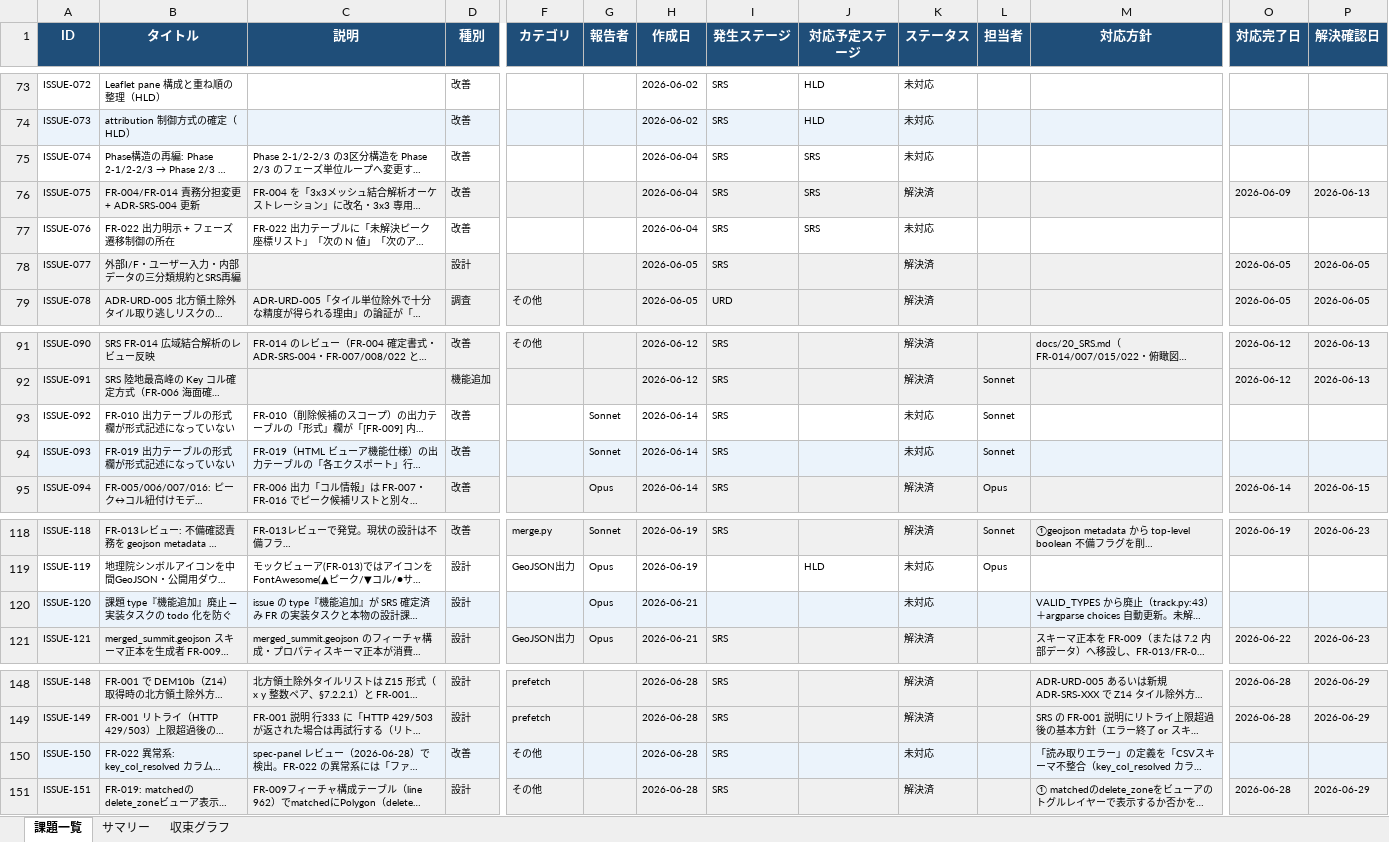
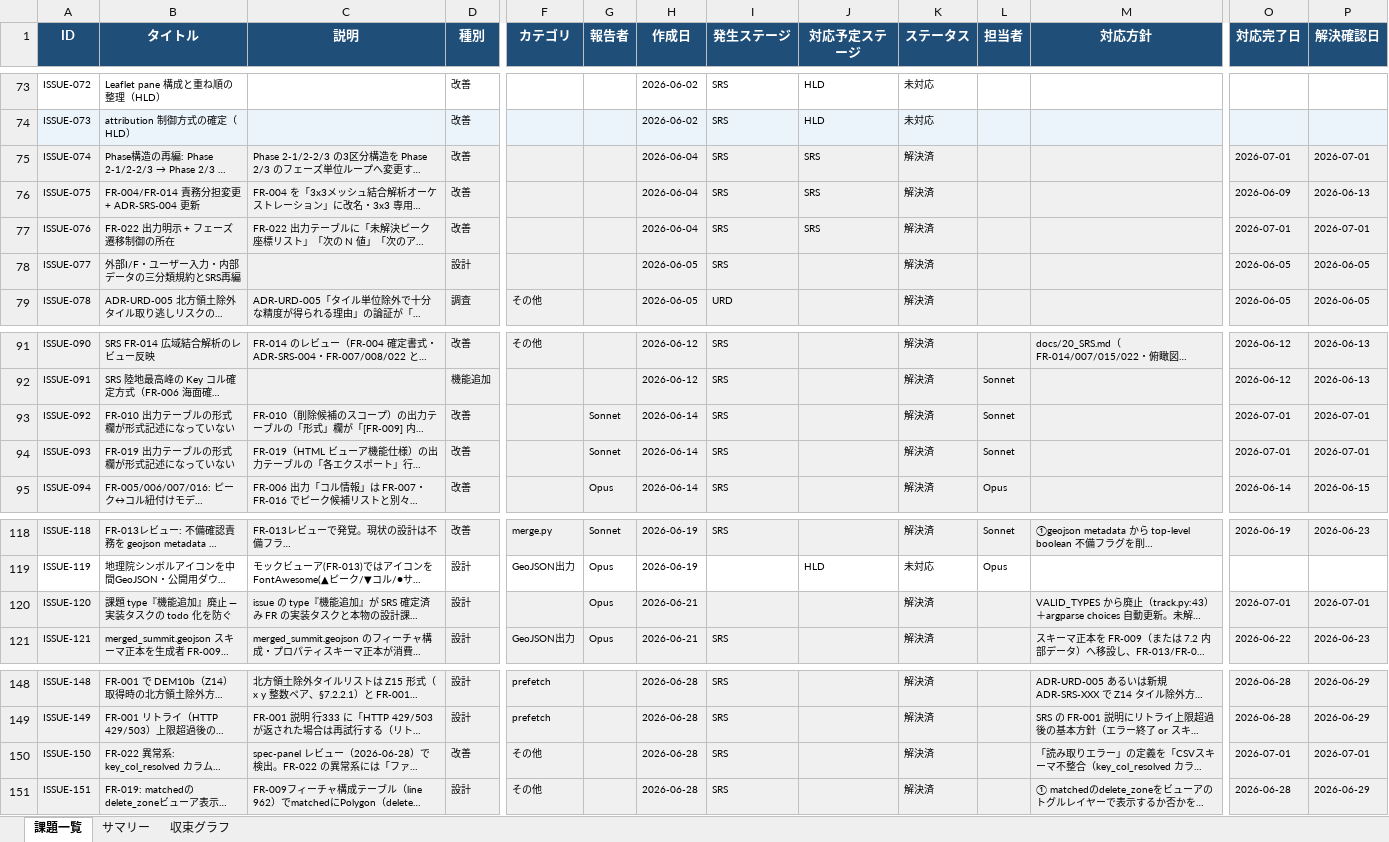
Before and after one commit to JJ1XGO/findsummits, an Excel workbook: mgmt/tracker/reports/issues_export.xlsx, sheet 課題一覧, drawn as a sheet; only a part is shown, gaps mark what is left out; long unchanged cells end in …; values as stored, in another font and other column widths than the file's, no borders; the diff covers the shown part only; the diff names each change by its address in the sheet, - before the commit and + after, or states it on an @@ line.

```diff
--- a/mgmt/tracker/reports/issues_export.xlsx (sheet 課題一覧)
+++ b/mgmt/tracker/reports/issues_export.xlsx (sheet 課題一覧)
-A75:D75 fill: none
+A75:D75 fill: #F0F0F0
-F75:P75 fill: none
+F75:P75 fill: #F0F0F0
-K75 (ステータス): 未対応
+K75 (ステータス): 解決済
-O75 (対応完了日): (empty)
+O75 (対応完了日): 2026-07-01
-P75 (解決確認日): (empty)
+P75 (解決確認日): 2026-07-01
-A77:D77 fill: none
+A77:D77 fill: #F0F0F0
-F77:P77 fill: none
+F77:P77 fill: #F0F0F0
-K77 (ステータス): 未対応
+K77 (ステータス): 解決済
-O77 (対応完了日): (empty)
+O77 (対応完了日): 2026-07-01
-P77 (解決確認日): (empty)
+P77 (解決確認日): 2026-07-01
-A93:D93 fill: none
+A93:D93 fill: #F0F0F0
-F93:P93 fill: none
+F93:P93 fill: #F0F0F0
-K93:K94 (ステータス): 未対応
+K93:K94 (ステータス): 解決済
-O93:O94 (対応完了日): (empty)
+O93:O94 (対応完了日): 2026-07-01
-P93:P94 (解決確認日): (empty)
+P93:P94 (解決確認日): 2026-07-01
-K120 (ステータス): 未対応
+K120 (ステータス): 解決済
-O120 (対応完了日): (empty)
+O120 (対応完了日): 2026-07-01
-P120 (解決確認日): (empty)
+P120 (解決確認日): 2026-07-01
-K150 (ステータス): 未対応
+K150 (ステータス): 解決済
-O150 (対応完了日): (empty)
+O150 (対応完了日): 2026-07-01
-P150 (解決確認日): (empty)
+P150 (解決確認日): 2026-07-01
```
Also changed, not shown: cell formats elsewhere in this sheet, sheet サマリー, sheet 収束グラフ, charts or pictures, mgmt/tracker/reports/bugs_export.xlsx, 2 other files.
